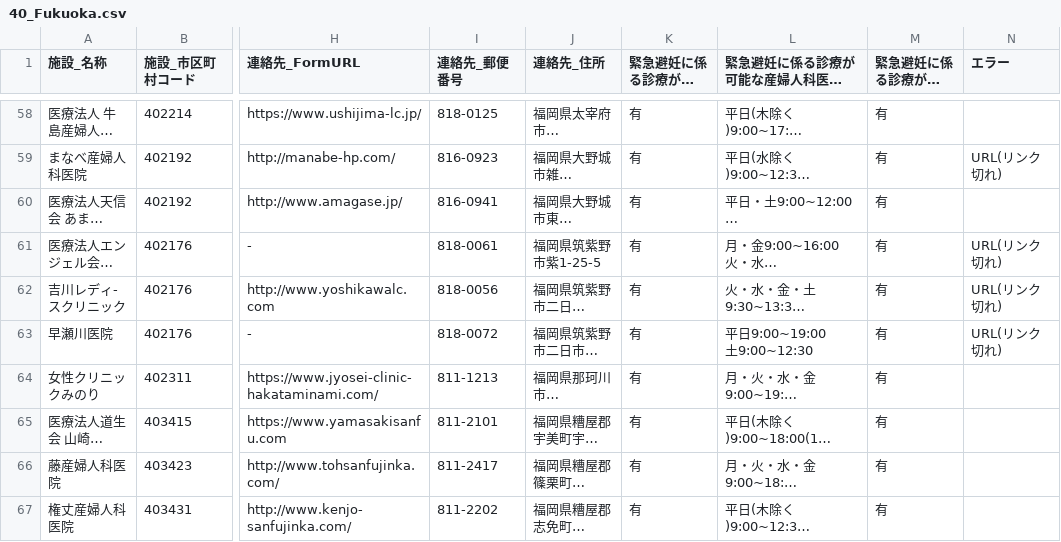
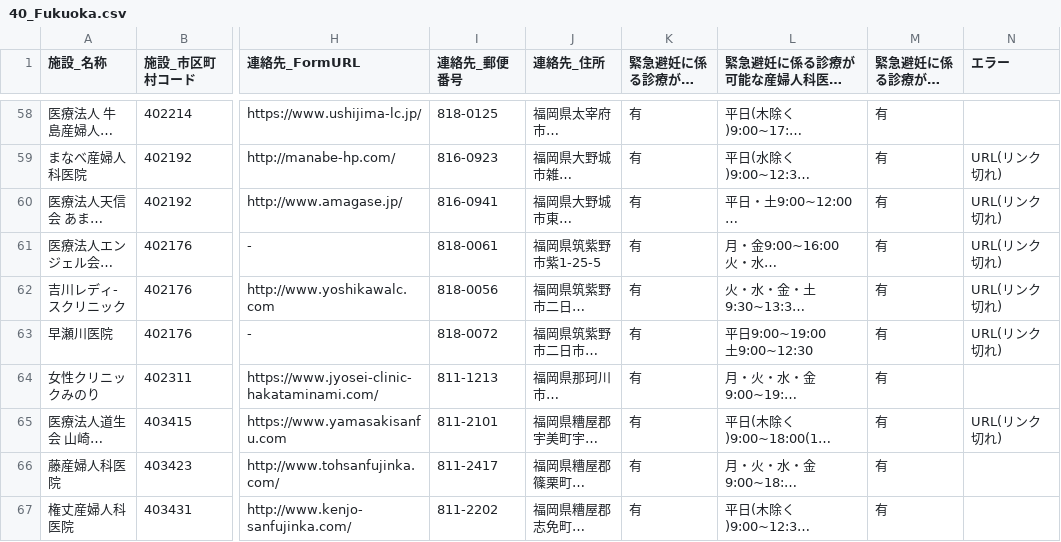
Before and after one commit to hello112334/opendata-pdf-to-csv, a CSV file: output_files/40_Fukuoka.csv, drawn as a sheet; only a part is shown, gaps mark what is left out; long unchanged cells end in …; the diff covers the shown part only; the diff names each change by its address in the sheet, - before the commit and + after, or states it on an @@ line.

```diff
--- a/output_files/40_Fukuoka.csv
+++ b/output_files/40_Fukuoka.csv
-N60 (エラー): (empty)
+N60 (エラー): URL(リンク切れ)
-N65 (エラー): (empty)
+N65 (エラー): URL(リンク切れ)
```
Also changed, not shown: 6 edited cells elsewhere in this file, output_files/13_Tokyo.csv, output_files/31_Tottori.csv, 23 other files.
